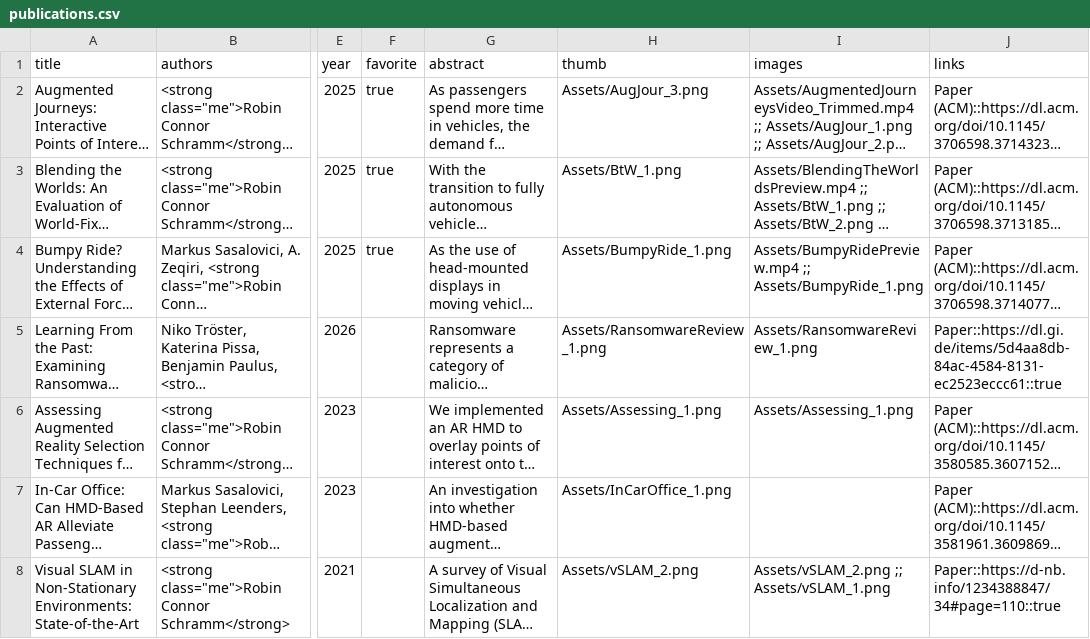
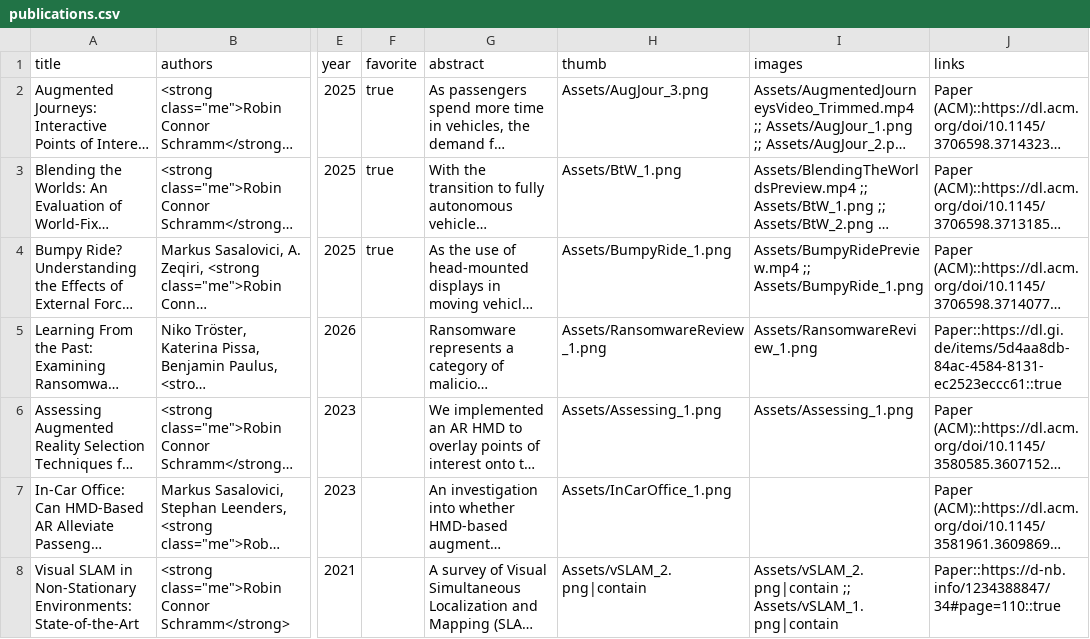
Before and after one commit to SchrammR/SchrammR.github.io, a CSV file: data/publications.csv, drawn as a sheet; only a part is shown, gaps mark what is left out; long unchanged cells end in …; the diff names each change by its address in the sheet, - before the commit and + after, or states it on an @@ line.

Commit message:
Improve Visual SLAM publication image fit

```diff
--- a/data/publications.csv
+++ b/data/publications.csv
-H8 (thumb): Assets/vSLAM_2.png
+H8 (thumb): Assets/vSLAM_2.png|contain
-I8 (images): Assets/vSLAM_2.png ;; Assets/vSLAM_1.png
+I8 (images): Assets/vSLAM_2.png|contain ;; Assets/vSLAM_1.png|contain
```
Also changed, not shown: 2 other files.
